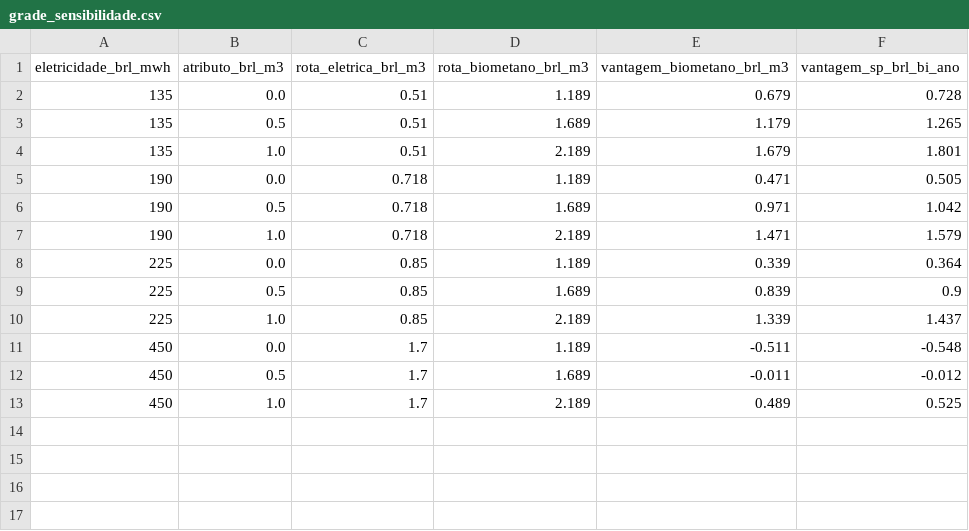
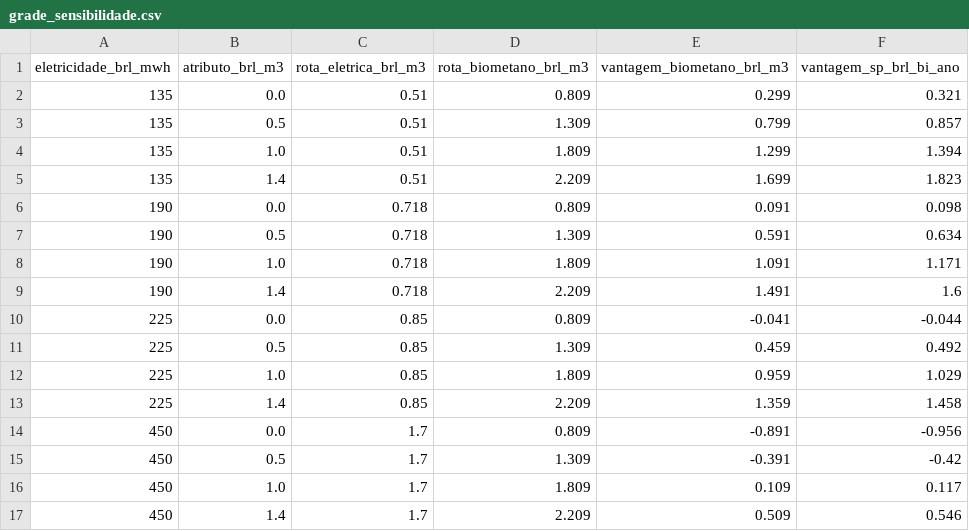
Before and after one commit to aikiesan/Pilar-2b, a CSV file: analysis/outputs/sp_route_conversion/grade_sensibilidade.csv, drawn as a sheet.

```diff
--- a/analysis/outputs/sp_route_conversion/grade_sensibilidade.csv
+++ b/analysis/outputs/sp_route_conversion/grade_sensibilidade.csv
@@ -1,13 +1,17 @@
 eletricidade_brl_mwh,atributo_brl_m3,rota_eletrica_brl_m3,rota_biometano_brl_m3,vantagem_biometano_brl_m3,vantagem_sp_brl_bi_ano
-135,0.0,0.51,1.189,0.679,0.728
-135,0.5,0.51,1.689,1.179,1.265
-135,1.0,0.51,2.189,1.679,1.801
-190,0.0,0.718,1.189,0.471,0.505
-190,0.5,0.718,1.689,0.971,1.042
-190,1.0,0.718,2.189,1.471,1.579
-225,0.0,0.85,1.189,0.339,0.364
-225,0.5,0.85,1.689,0.839,0.9
-225,1.0,0.85,2.189,1.339,1.437
-450,0.0,1.7,1.189,-0.511,-0.548
-450,0.5,1.7,1.689,-0.011,-0.012
-450,1.0,1.7,2.189,0.489,0.525
+135,0.0,0.51,0.809,0.299,0.321
+135,0.5,0.51,1.309,0.799,0.857
+135,1.0,0.51,1.809,1.299,1.394
+135,1.4,0.51,2.209,1.699,1.823
+190,0.0,0.718,0.809,0.091,0.098
+190,0.5,0.718,1.309,0.591,0.634
+190,1.0,0.718,1.809,1.091,1.171
+190,1.4,0.718,2.209,1.491,1.6
+225,0.0,0.85,0.809,-0.041,-0.044
+225,0.5,0.85,1.309,0.459,0.492
+225,1.0,0.85,1.809,0.959,1.029
+225,1.4,0.85,2.209,1.359,1.458
+450,0.0,1.7,0.809,-0.891,-0.956
+450,0.5,1.7,1.309,-0.391,-0.42
+450,1.0,1.7,1.809,0.109,0.117
+450,1.4,1.7,2.209,0.509,0.546
```
Also changed, not shown: 13 other files.
